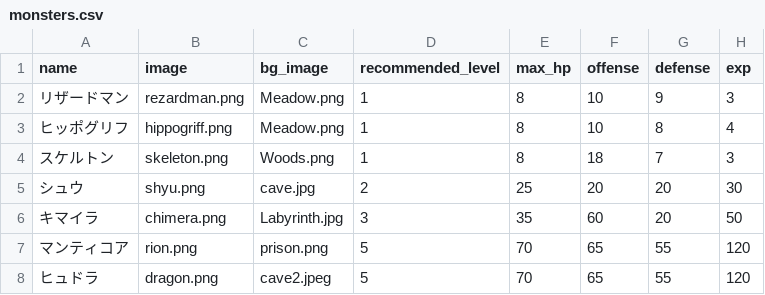
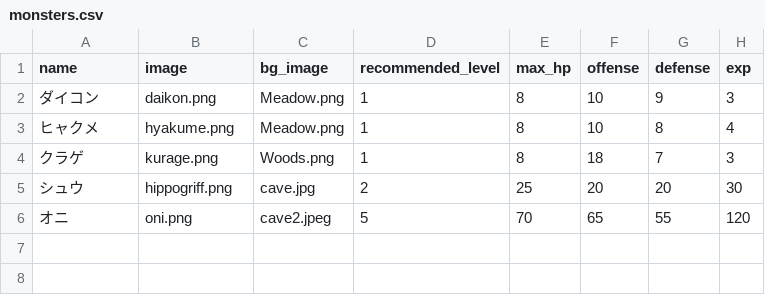
Before and after one commit to tai-fujio/draque-app, a CSV file: db/csv/monsters.csv, drawn as a sheet.

```diff
--- a/db/csv/monsters.csv
+++ b/db/csv/monsters.csv
@@ -1,8 +1,6 @@
 name,image,bg_image,recommended_level,max_hp,offense,defense,exp
-リザードマン,rezardman.png,Meadow.png,1,8,10,9,3
-ヒッポグリフ,hippogriff.png,Meadow.png,1,8,10,8,4
-スケルトン,skeleton.png,Woods.png,1,8,18,7,3
-シュウ,shyu.png,cave.jpg,2,25,20,20,30
-キマイラ,chimera.png,Labyrinth.jpg,3,35,60,20,50
-マンティコア,rion.png,prison.png,5,70,65,55,120
-ヒュドラ,dragon.png,cave2.jpeg,5,70,65,55,120
+ダイコン,daikon.png,Meadow.png,1,8,10,9,3
+ヒャクメ,hyakume.png,Meadow.png,1,8,10,8,4
+クラゲ,kurage.png,Woods.png,1,8,18,7,3
+シュウ,hippogriff.png,cave.jpg,2,25,20,20,30
+オニ,oni.png,cave2.jpeg,5,70,65,55,120
```
Also changed, not shown: 11 other files.
